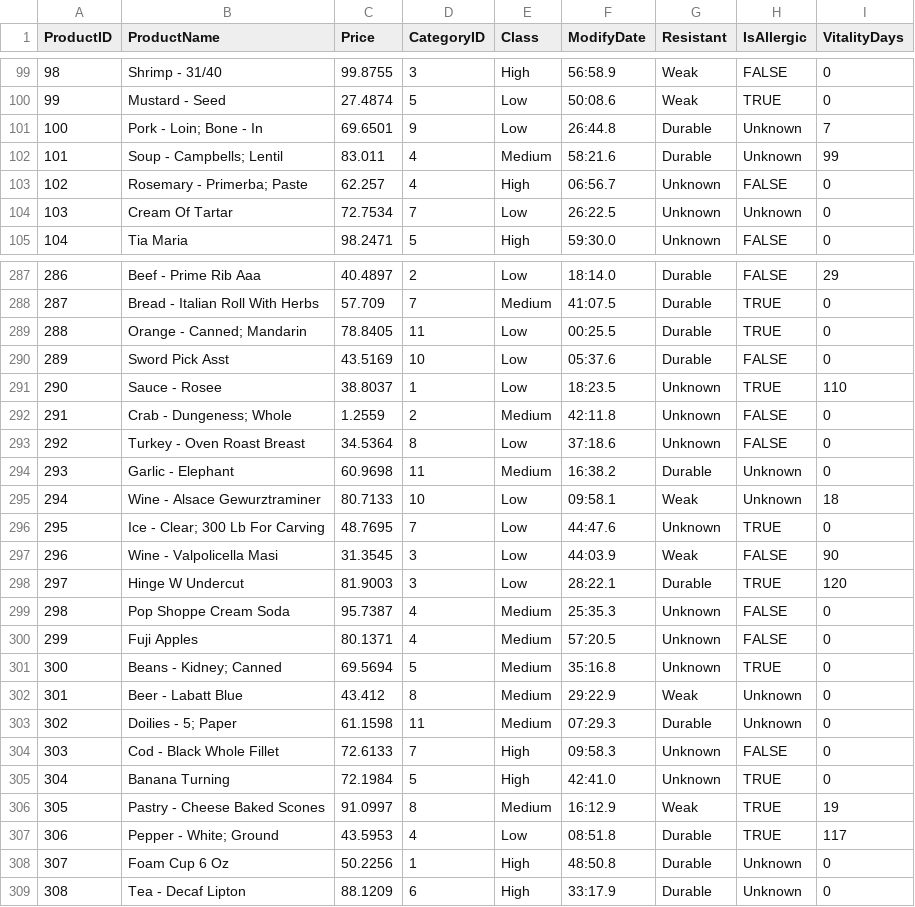
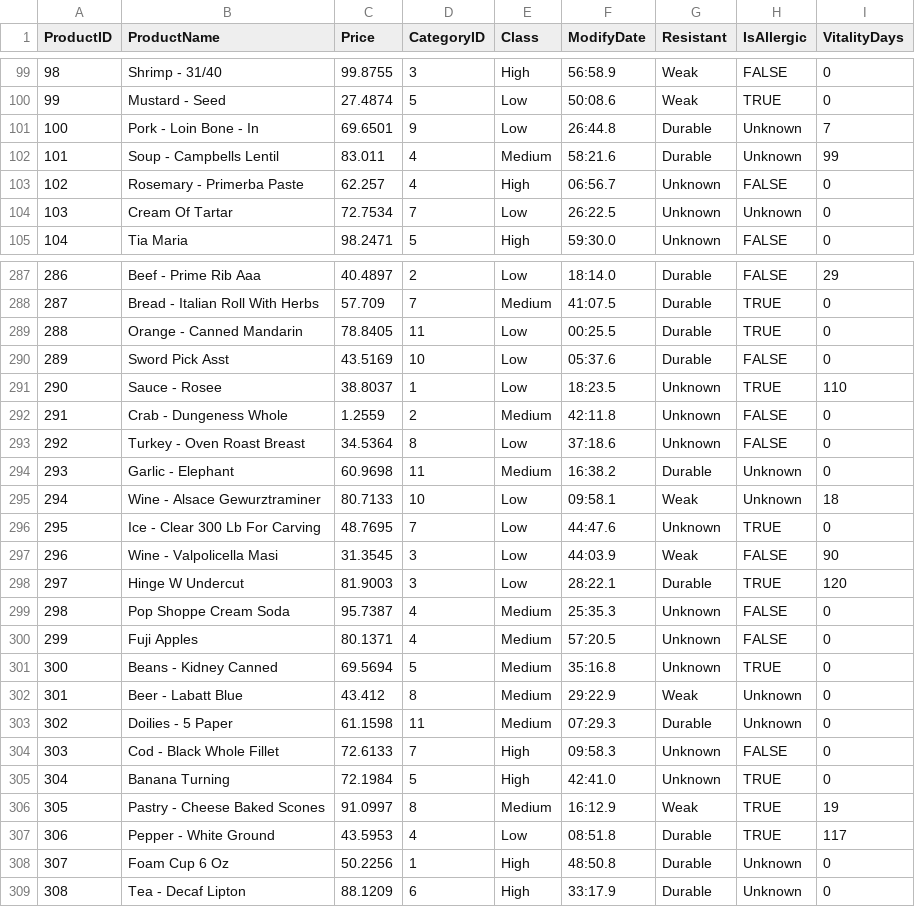
Before and after one commit to maxifalco18/proyecto_final, a CSV file: data/products.csv, drawn as a sheet; only a part is shown, gaps mark what is left out; the diff covers the shown part only.

```diff
--- a/data/products.csv
+++ b/data/products.csv
@@ -100,5 +100,5 @@ ProductID,ProductName,Price,CategoryID,Class,ModifyDate,Resistant,IsAllergic,Vit
 99,Mustard - Seed,27.4874,5,Low,50:08.6,Weak,TRUE,0
-100,Pork - Loin; Bone - In,69.6501,9,Low,26:44.8,Durable,Unknown,7
-101,Soup - Campbells; Lentil,83.011,4,Medium,58:21.6,Durable,Unknown,99
-102,Rosemary - Primerba; Paste,62.257,4,High,06:56.7,Unknown,FALSE,0
+100,Pork - Loin Bone - In,69.6501,9,Low,26:44.8,Durable,Unknown,7
+101,Soup - Campbells Lentil,83.011,4,Medium,58:21.6,Durable,Unknown,99
+102,Rosemary - Primerba Paste,62.257,4,High,06:56.7,Unknown,FALSE,0
 103,Cream Of Tartar,72.7534,7,Low,26:22.5,Unknown,Unknown,0
@@ -288,6 +288,6 @@ ProductID,ProductName,Price,CategoryID,Class,ModifyDate,Resistant,IsAllergic,Vit
 287,Bread - Italian Roll With Herbs,57.709,7,Medium,41:07.5,Durable,TRUE,0
-288,Orange - Canned; Mandarin,78.8405,11,Low,00:25.5,Durable,TRUE,0
+288,Orange - Canned Mandarin,78.8405,11,Low,00:25.5,Durable,TRUE,0
 289,Sword Pick Asst,43.5169,10,Low,05:37.6,Durable,FALSE,0
 290,Sauce - Rosee,38.8037,1,Low,18:23.5,Unknown,TRUE,110
-291,Crab - Dungeness; Whole,1.2559,2,Medium,42:11.8,Unknown,FALSE,0
+291,Crab - Dungeness Whole,1.2559,2,Medium,42:11.8,Unknown,FALSE,0
 292,Turkey - Oven Roast Breast,34.5364,8,Low,37:18.6,Unknown,FALSE,0
@@ -295,3 +295,3 @@ ProductID,ProductName,Price,CategoryID,Class,ModifyDate,Resistant,IsAllergic,Vit
 294,Wine - Alsace Gewurztraminer,80.7133,10,Low,09:58.1,Weak,Unknown,18
-295,Ice - Clear; 300 Lb For Carving,48.7695,7,Low,44:47.6,Unknown,TRUE,0
+295,Ice - Clear 300 Lb For Carving,48.7695,7,Low,44:47.6,Unknown,TRUE,0
 296,Wine - Valpolicella Masi,31.3545,3,Low,44:03.9,Weak,FALSE,90
@@ -300,5 +300,5 @@ ProductID,ProductName,Price,CategoryID,Class,ModifyDate,Resistant,IsAllergic,Vit
 299,Fuji Apples,80.1371,4,Medium,57:20.5,Unknown,FALSE,0
-300,Beans - Kidney; Canned,69.5694,5,Medium,35:16.8,Unknown,TRUE,0
+300,Beans - Kidney Canned,69.5694,5,Medium,35:16.8,Unknown,TRUE,0
 301,Beer - Labatt Blue,43.412,8,Medium,29:22.9,Weak,Unknown,0
-302,Doilies - 5; Paper,61.1598,11,Medium,07:29.3,Durable,Unknown,0
+302,Doilies - 5 Paper,61.1598,11,Medium,07:29.3,Durable,Unknown,0
 303,Cod - Black Whole Fillet,72.6133,7,High,09:58.3,Unknown,FALSE,0
@@ -306,3 +306,3 @@ ProductID,ProductName,Price,CategoryID,Class,ModifyDate,Resistant,IsAllergic,Vit
 305,Pastry - Cheese Baked Scones,91.0997,8,Medium,16:12.9,Weak,TRUE,19
-306,Pepper - White; Ground,43.5953,4,Low,08:51.8,Durable,TRUE,117
+306,Pepper - White Ground,43.5953,4,Low,08:51.8,Durable,TRUE,117
 307,Foam Cup 6 Oz,50.2256,1,High,48:50.8,Durable,Unknown,0
```
Also changed, not shown: 74 edited cells elsewhere in this file, 1 other file.
